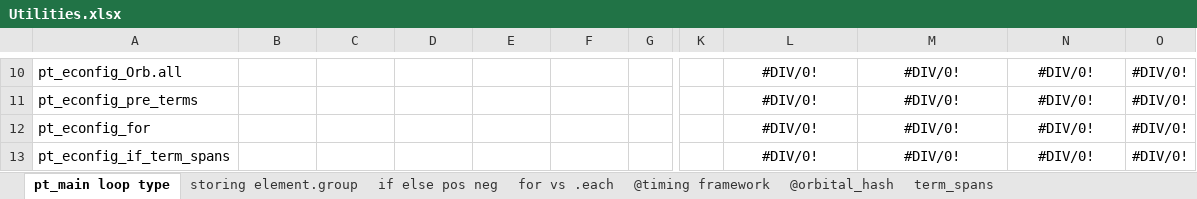
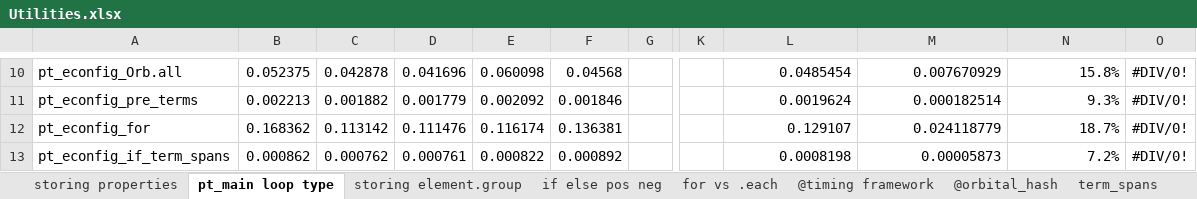
Before and after one commit to bertiewooster/PeriodicTableNav, an Excel workbook: Utilities.xlsx, sheet pt_main loop type, drawn as a sheet; only a part is shown, gaps mark what is left out; values as stored, in another font and other column widths than the file's, no borders; the diff covers the shown part only; the diff names each change by its address in the sheet, - before the commit and + after, or states it on an @@ line.

```diff
--- a/Utilities.xlsx (sheet pt_main loop type)
+++ b/Utilities.xlsx (sheet pt_main loop type)
+sheet tab: storing properties
-B10: (empty)
+B10: 0.052375
-C10: (empty)
+C10: 0.042878
-D10: (empty)
+D10: 0.041696
-E10: (empty)
+E10: 0.060098
-F10: (empty)
+F10: 0.04568
-L10:N13 alignment: center
+L10:N13 alignment: right
-L10: #DIV/0!
+L10: 0.0485454
-M10: #DIV/0!
+M10: 0.007670929
-N10: #DIV/0!
+N10: 15.8%
-B11: (empty)
+B11: 0.002213
-C11: (empty)
+C11: 0.001882
-D11: (empty)
+D11: 0.001779
-E11: (empty)
+E11: 0.002092
-F11: (empty)
+F11: 0.001846
-L11: #DIV/0!
+L11: 0.0019624
-M11: #DIV/0!
+M11: 0.000182514
-N11: #DIV/0!
+N11: 9.3%
-B12: (empty)
+B12: 0.168362
-C12: (empty)
+C12: 0.113142
-D12: (empty)
+D12: 0.111476
-E12: (empty)
+E12: 0.116174
-F12: (empty)
+F12: 0.136381
-L12: #DIV/0!
+L12: 0.129107
-M12: #DIV/0!
+M12: 0.024118779
-N12: #DIV/0!
+N12: 18.7%
-B13: (empty)
+B13: 0.000862
-C13: (empty)
+C13: 0.000762
-D13: (empty)
+D13: 0.000761
-E13: (empty)
+E13: 0.000822
-F13: (empty)
+F13: 0.000892
-L13: #DIV/0!
+L13: 0.0008198
-M13: #DIV/0!
+M13: 0.00005873
-N13: #DIV/0!
+N13: 7.2%
```
Also changed, not shown: 122 edited cells and cell formats elsewhere in this sheet, charts or pictures, 4 other files.
